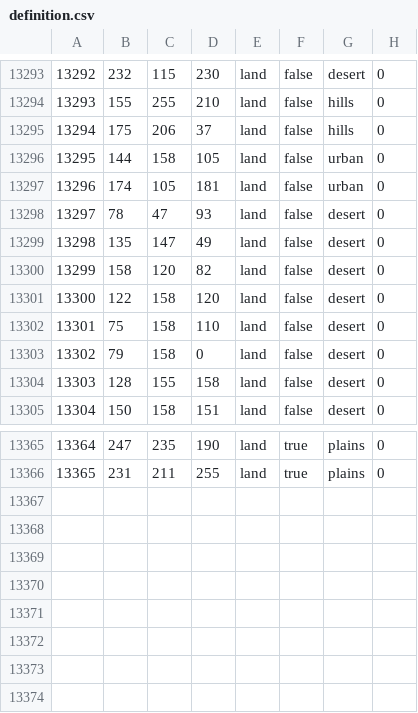
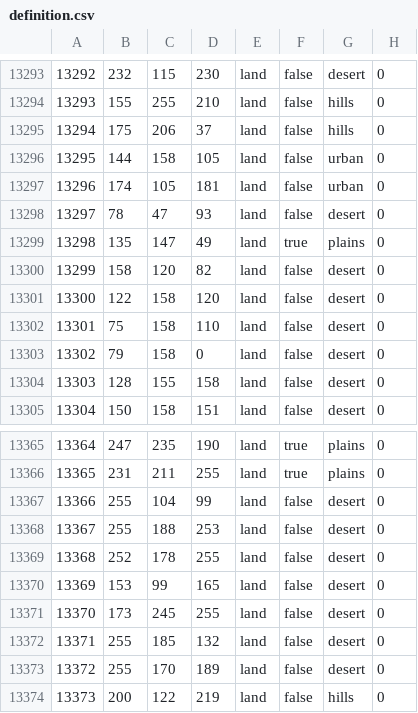
Before and after one commit to Siegfriedolin/the-information-age, a CSV file: map/definition.csv, drawn as a sheet; only a part is shown, gaps mark what is left out.

```diff
--- a/map/definition.csv
+++ b/map/definition.csv
@@ -13298,3 +13298,3 @@
 13297;78;47;93;land;false;desert;0
-13298;135;147;49;land;false;desert;0
+13298;135;147;49;land;true;plains;0
 13299;158;120;82;land;false;desert;0
@@ -13366 +13366,9 @@
 13365;231;211;255;land;true;plains;0
+13366;255;104;99;land;false;desert;0
+13367;255;188;253;land;false;desert;0
+13368;252;178;255;land;false;desert;0
+13369;153;99;165;land;false;desert;0
+13370;173;245;255;land;false;desert;0
+13371;255;185;132;land;false;desert;0
+13372;255;170;189;land;false;desert;0
+13373;200;122;219;land;false;hills;0
```
Also changed, not shown: 32 other files.
